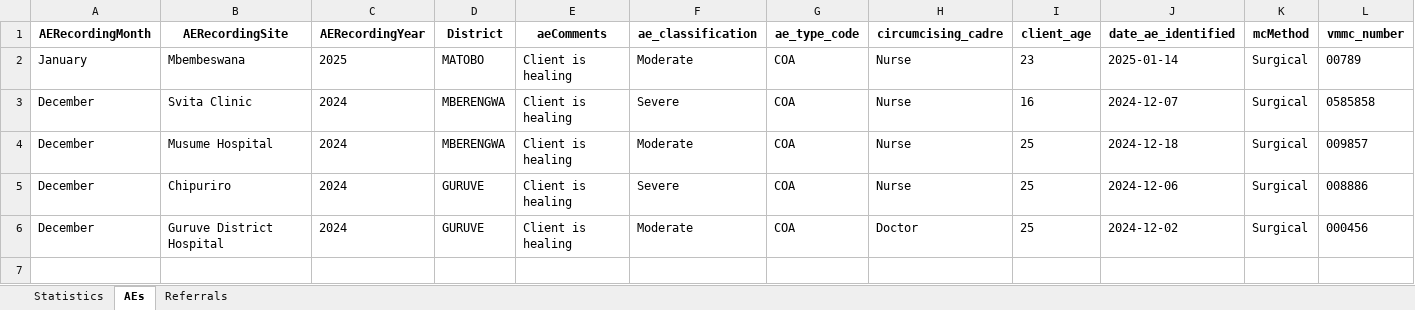
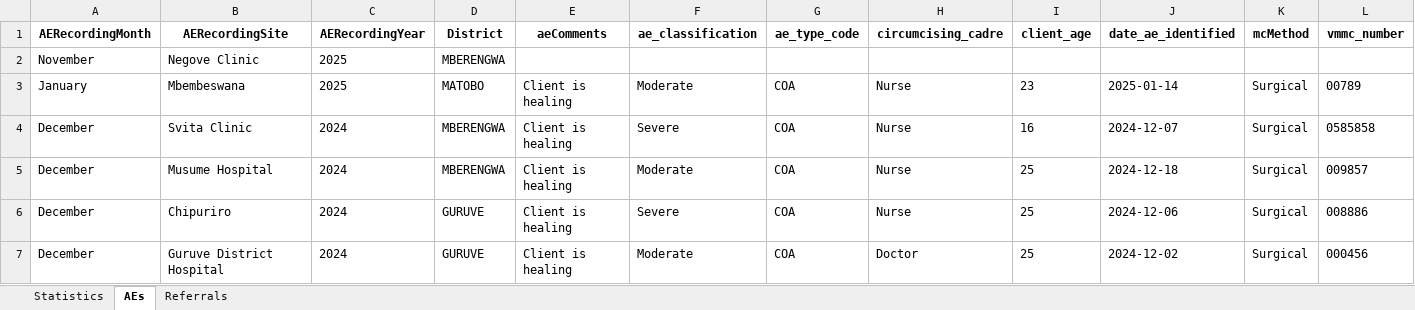
Before and after one commit to ashleymutenha/zazic-commcareManipulation, an Excel workbook: data.xlsx, sheet AEs, drawn as a sheet; values as stored, in another font and other column widths than the file's, no borders; the diff names each change by its address in the sheet, - before the commit and + after, or states it on an @@ line.

```diff
--- a/data.xlsx (sheet AEs)
+++ b/data.xlsx (sheet AEs)
+row 2: November | Negove Clinic | 2025 | MBERENGWA
```
Also changed, not shown: sheet Statistics, sheet Referrals, test.xlsx, 4 other files.
